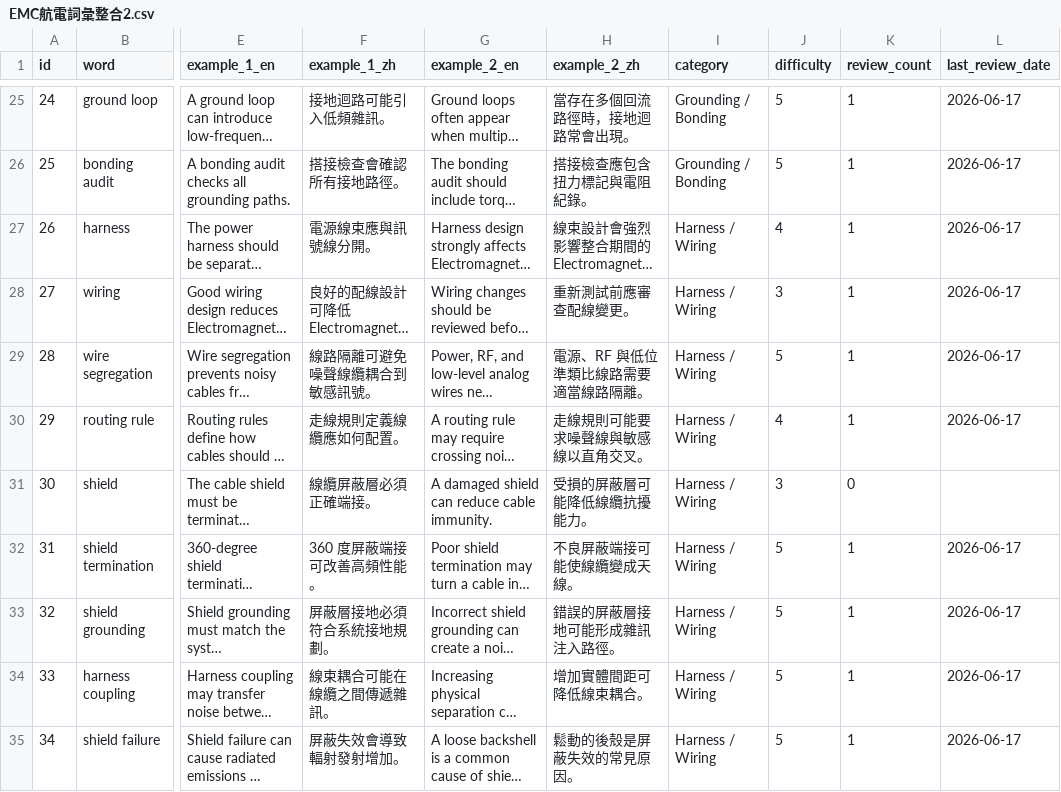
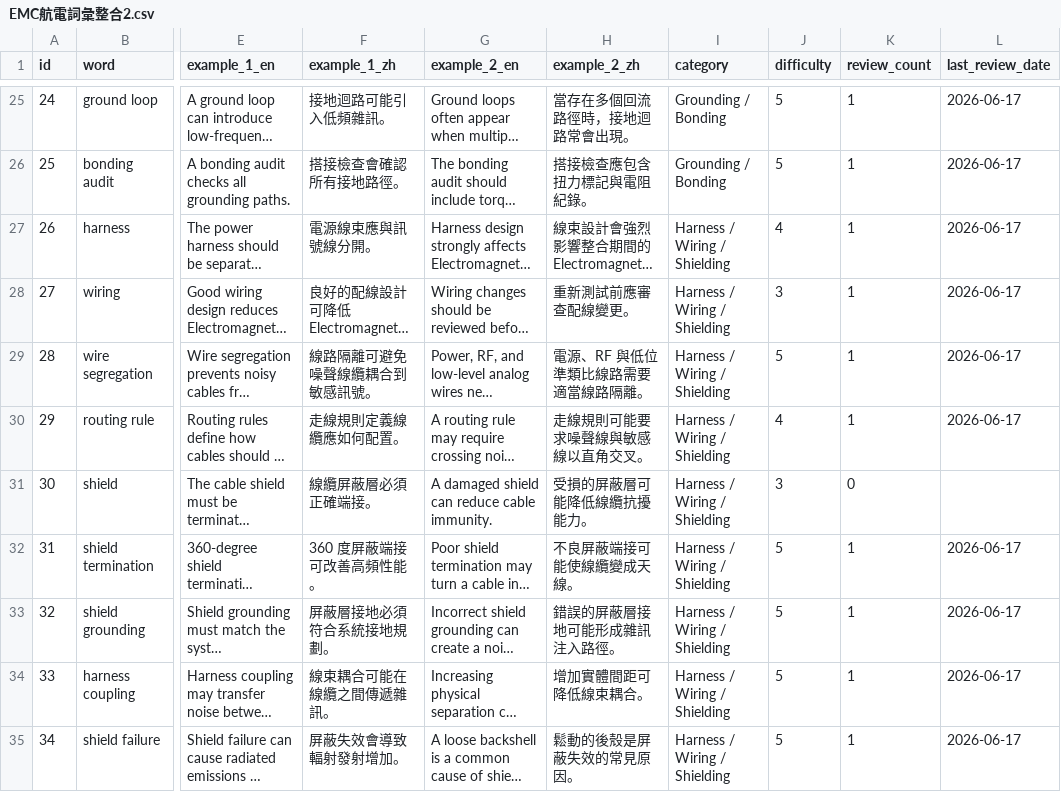
Before and after one commit to Aix-Xquall/EVD_Vocabulary, a CSV file: vocabulary/EMC航電詞彙整合2.csv, drawn as a sheet; only a part is shown, gaps mark what is left out; long unchanged cells end in …; the diff covers the shown part only; the diff names each change by its address in the sheet, - before the commit and + after, or states it on an @@ line.

```diff
--- a/vocabulary/EMC航電詞彙整合2.csv
+++ b/vocabulary/EMC航電詞彙整合2.csv
-I27:I35 (category): Harness / Wiring
+I27:I35 (category): Harness / Wiring / Shielding
```
Also changed, not shown: 3 added rows, 3 removed rows and 27 edited cells elsewhere in this file, vocabulary/EMC航電詞彙整合1.csv, vocabulary/複合材質航電環.csv.
